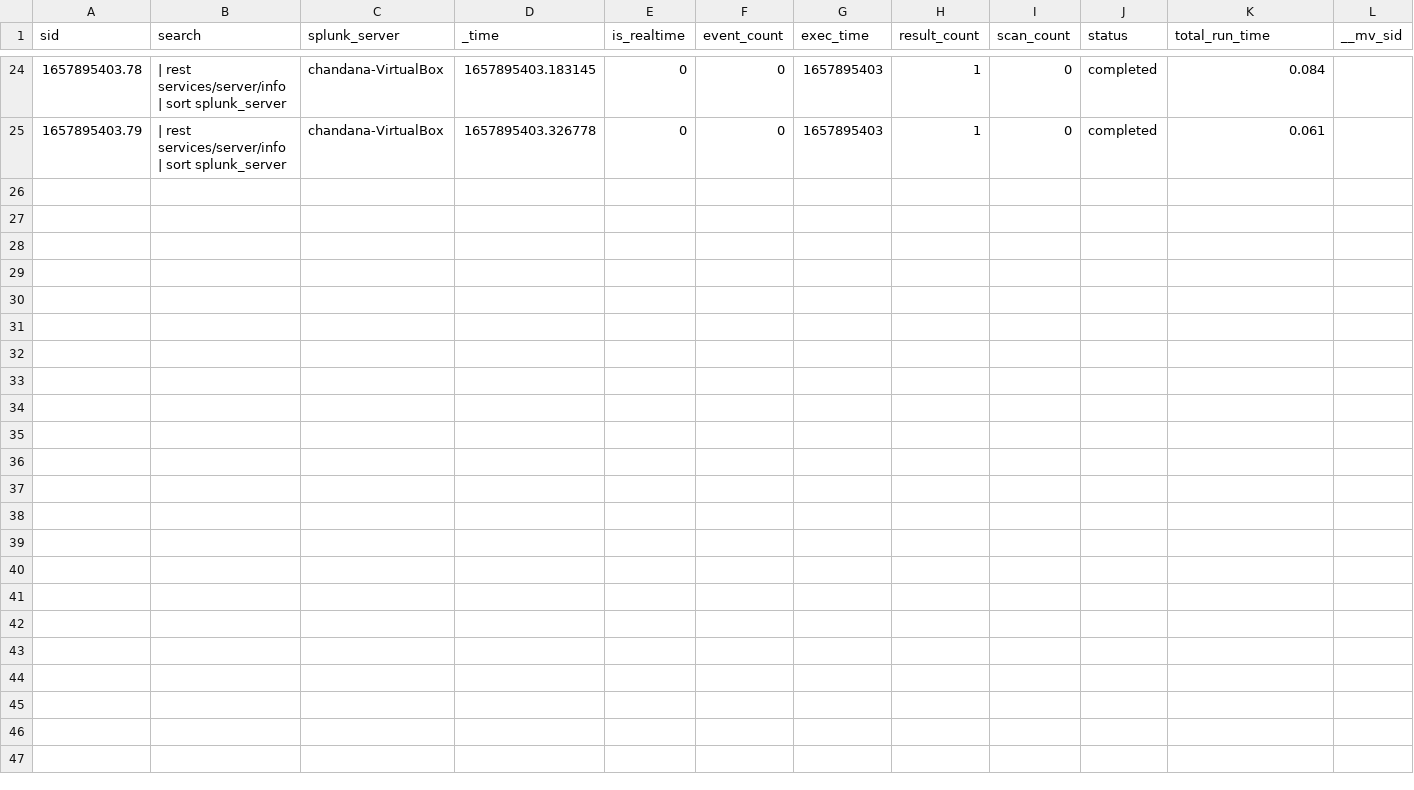
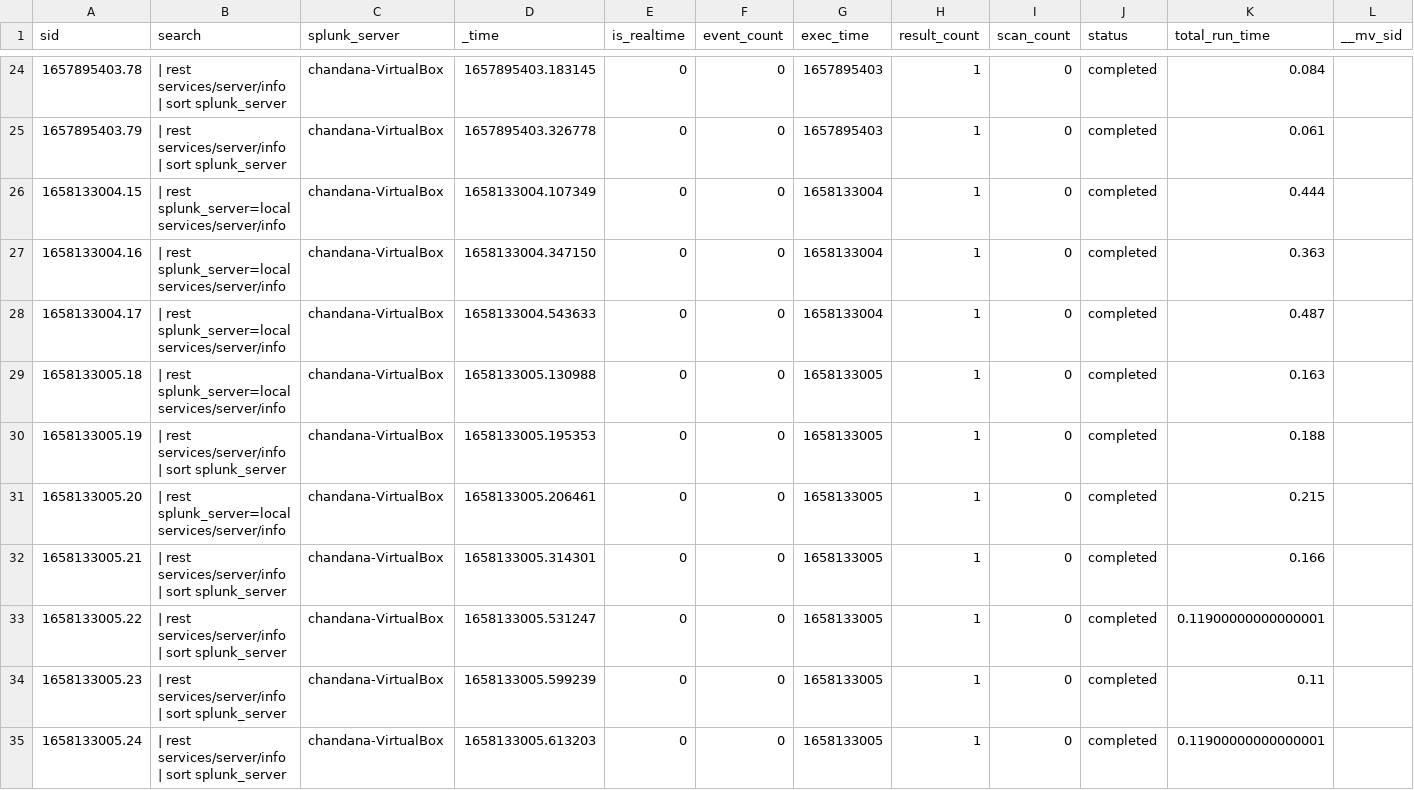
Before and after one commit to chanxxx1912/git_version_controll, a CSV file: users/splunk-system-user/search/history/chandana-VirtualBox.csv, drawn as a sheet; only a part is shown, gaps mark what is left out; rows hold the shown columns only; the diff names each change by its address in the sheet, - before the commit and + after, or states it on an @@ line.

```diff
--- a/users/splunk-system-user/search/history/chandana-VirtualBox.csv
+++ b/users/splunk-system-user/search/history/chandana-VirtualBox.csv
+row 26: 1658133004.15 | | rest splunk_server=local services/server/info | chandana-VirtualBox | 1658133004.107349 | 0 | 0 | 1658133004 | 1 | 0 | completed | 0.444
+row 27: 1658133004.16 | | rest splunk_server=local services/server/info | chandana-VirtualBox | 1658133004.347150 | 0 | 0 | 1658133004 | 1 | 0 | completed | 0.363
+row 28: 1658133004.17 | | rest splunk_server=local services/server/info | chandana-VirtualBox | 1658133004.543633 | 0 | 0 | 1658133004 | 1 | 0 | completed | 0.487
+row 29: 1658133005.18 | | rest splunk_server=local services/server/info | chandana-VirtualBox | 1658133005.130988 | 0 | 0 | 1658133005 | 1 | 0 | completed | 0.163
+row 30: 1658133005.19 | | rest services/server/info | sort splunk_server | chandana-VirtualBox | 1658133005.195353 | 0 | 0 | 1658133005 | 1 | 0 | completed | 0.188
+row 31: 1658133005.20 | | rest splunk_server=local services/server/info | chandana-VirtualBox | 1658133005.206461 | 0 | 0 | 1658133005 | 1 | 0 | completed | 0.215
+row 32: 1658133005.21 | | rest services/server/info | sort splunk_server | chandana-VirtualBox | 1658133005.314301 | 0 | 0 | 1658133005 | 1 | 0 | completed | 0.166
+row 33: 1658133005.22 | | rest services/server/info | sort splunk_server | chandana-VirtualBox | 1658133005.531247 | 0 | 0 | 1658133005 | 1 | 0 | completed | 0.11900000000000001
+row 34: 1658133005.23 | | rest services/server/info | sort splunk_server | chandana-VirtualBox | 1658133005.599239 | 0 | 0 | 1658133005 | 1 | 0 | completed | 0.11
+row 35: 1658133005.24 | | rest services/server/info | sort splunk_server | chandana-VirtualBox | 1658133005.613203 | 0 | 0 | 1658133005 | 1 | 0 | completed | 0.11900000000000001
```
Also changed, not shown: users/chandana/git_for_splunk/history/chandana-VirtualBox.csv, users/splunk-system-user/splunk_archiver/history/chandana-VirtualBox.csv, 1 other file.
